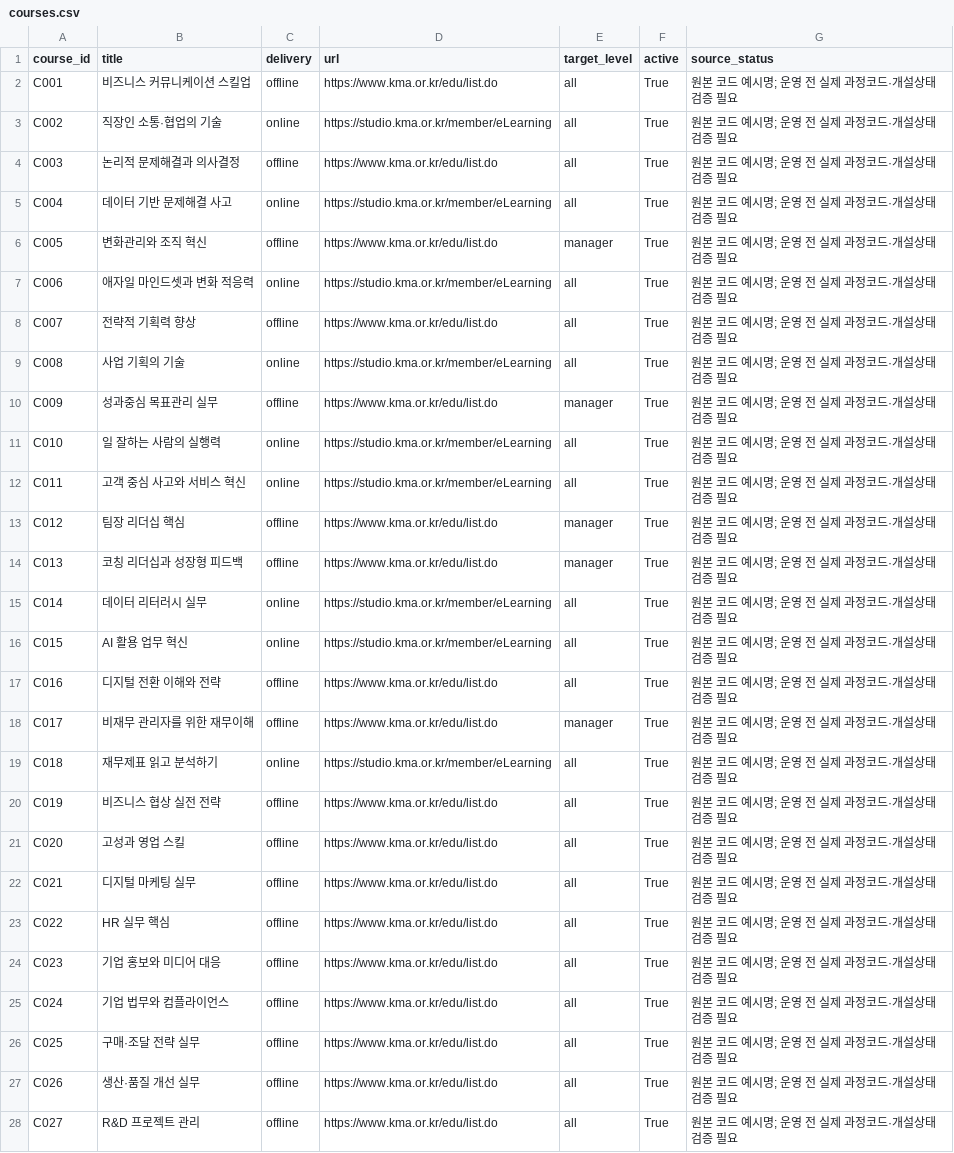
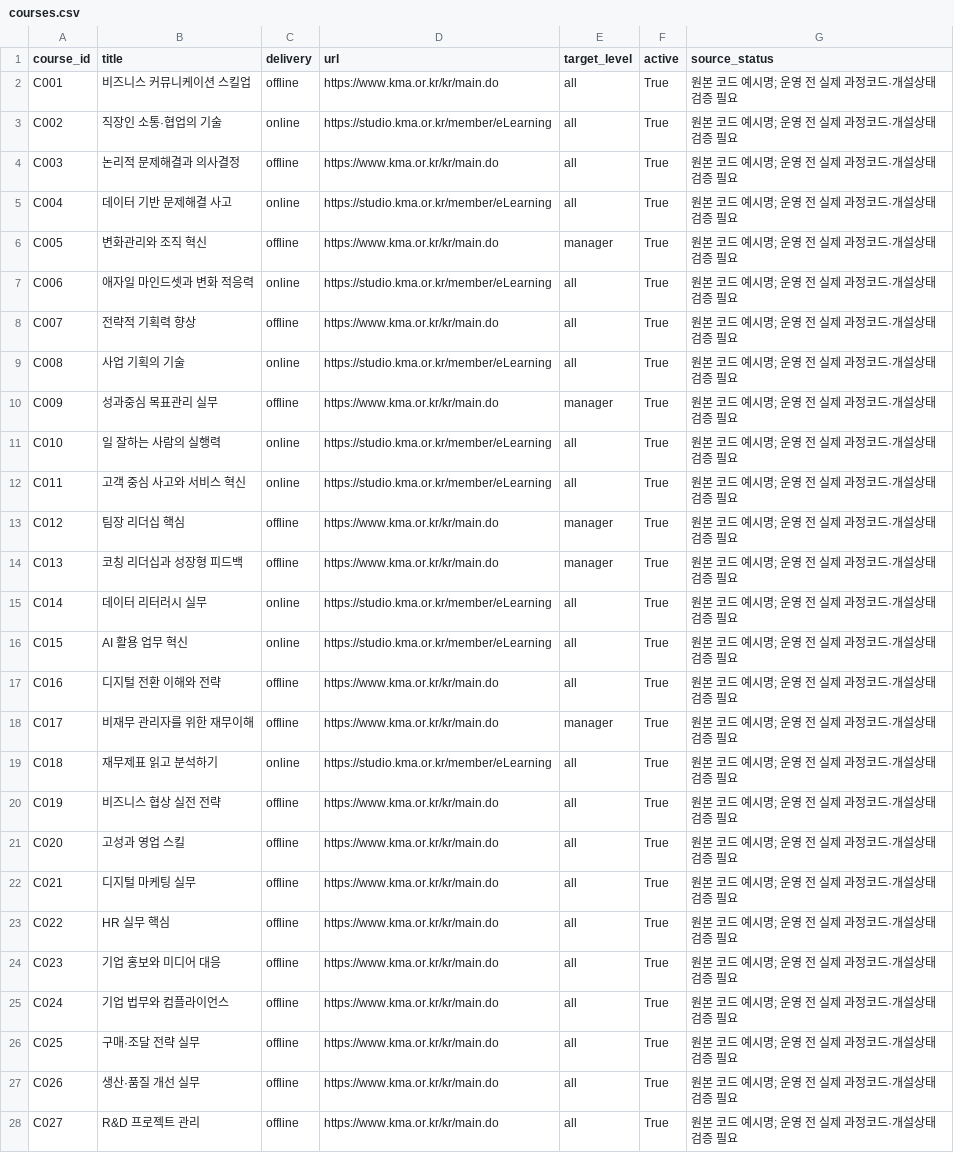
Before and after one commit to skytree96-cmyk/KMA_TAB_v2, a CSV file: data/courses.csv, drawn as a sheet; only a part is shown; the diff covers the shown part only.

```diff
--- a/data/courses.csv
+++ b/data/courses.csv
@@ -1,28 +1,28 @@
 course_id,title,delivery,url,target_level,active,source_status
-C001,비즈니스 커뮤니케이션 스킬업,offline,https://www.kma.or.kr/edu/list.do,all,True,원본 코드 예시명; 운영 전 실제 과정코드·개설상태 검증 필요
+C001,비즈니스 커뮤니케이션 스킬업,offline,https://www.kma.or.kr/kr/main.do,all,True,원본 코드 예시명; 운영 전 실제 과정코드·개설상태 검증 필요
 C002,직장인 소통·협업의 기술,online,https://studio.kma.or.kr/member/eLearning,all,True,원본 코드 예시명; 운영 전 실제 과정코드·개설상태 검증 필요
-C003,논리적 문제해결과 의사결정,offline,https://www.kma.or.kr/edu/list.do,all,True,원본 코드 예시명; 운영 전 실제 과정코드·개설상태 검증 필요
+C003,논리적 문제해결과 의사결정,offline,https://www.kma.or.kr/kr/main.do,all,True,원본 코드 예시명; 운영 전 실제 과정코드·개설상태 검증 필요
 C004,데이터 기반 문제해결 사고,online,https://studio.kma.or.kr/member/eLearning,all,True,원본 코드 예시명; 운영 전 실제 과정코드·개설상태 검증 필요
-C005,변화관리와 조직 혁신,offline,https://www.kma.or.kr/edu/list.do,manager,True,원본 코드 예시명; 운영 전 실제 과정코드·개설상태 검증 필요
+C005,변화관리와 조직 혁신,offline,https://www.kma.or.kr/kr/main.do,manager,True,원본 코드 예시명; 운영 전 실제 과정코드·개설상태 검증 필요
 C006,애자일 마인드셋과 변화 적응력,online,https://studio.kma.or.kr/member/eLearning,all,True,원본 코드 예시명; 운영 전 실제 과정코드·개설상태 검증 필요
-C007,전략적 기획력 향상,offline,https://www.kma.or.kr/edu/list.do,all,True,원본 코드 예시명; 운영 전 실제 과정코드·개설상태 검증 필요
+C007,전략적 기획력 향상,offline,https://www.kma.or.kr/kr/main.do,all,True,원본 코드 예시명; 운영 전 실제 과정코드·개설상태 검증 필요
 C008,사업 기획의 기술,online,https://studio.kma.or.kr/member/eLearning,all,True,원본 코드 예시명; 운영 전 실제 과정코드·개설상태 검증 필요
-C009,성과중심 목표관리 실무,offline,https://www.kma.or.kr/edu/list.do,manager,True,원본 코드 예시명; 운영 전 실제 과정코드·개설상태 검증 필요
+C009,성과중심 목표관리 실무,offline,https://www.kma.or.kr/kr/main.do,manager,True,원본 코드 예시명; 운영 전 실제 과정코드·개설상태 검증 필요
 C010,일 잘하는 사람의 실행력,online,https://studio.kma.or.kr/member/eLearning,all,True,원본 코드 예시명; 운영 전 실제 과정코드·개설상태 검증 필요
 C011,고객 중심 사고와 서비스 혁신,online,https://studio.kma.or.kr/member/eLearning,all,True,원본 코드 예시명; 운영 전 실제 과정코드·개설상태 검증 필요
-C012,팀장 리더십 핵심,offline,https://www.kma.or.kr/edu/list.do,manager,True,원본 코드 예시명; 운영 전 실제 과정코드·개설상태 검증 필요
-C013,코칭 리더십과 성장형 피드백,offline,https://www.kma.or.kr/edu/list.do,manager,True,원본 코드 예시명; 운영 전 실제 과정코드·개설상태 검증 필요
+C012,팀장 리더십 핵심,offline,https://www.kma.or.kr/kr/main.do,manager,True,원본 코드 예시명; 운영 전 실제 과정코드·개설상태 검증 필요
+C013,코칭 리더십과 성장형 피드백,offline,https://www.kma.or.kr/kr/main.do,manager,True,원본 코드 예시명; 운영 전 실제 과정코드·개설상태 검증 필요
 C014,데이터 리터러시 실무,online,https://studio.kma.or.kr/member/eLearning,all,True,원본 코드 예시명; 운영 전 실제 과정코드·개설상태 검증 필요
 C015,AI 활용 업무 혁신,online,https://studio.kma.or.kr/member/eLearning,all,True,원본 코드 예시명; 운영 전 실제 과정코드·개설상태 검증 필요
-C016,디지털 전환 이해와 전략,offline,https://www.kma.or.kr/edu/list.do,all,True,원본 코드 예시명; 운영 전 실제 과정코드·개설상태 검증 필요
-C017,비재무 관리자를 위한 재무이해,offline,https://www.kma.or.kr/edu/list.do,manager,True,원본 코드 예시명; 운영 전 실제 과정코드·개설상태 검증 필요
+C016,디지털 전환 이해와 전략,offline,https://www.kma.or.kr/kr/main.do,all,True,원본 코드 예시명; 운영 전 실제 과정코드·개설상태 검증 필요
+C017,비재무 관리자를 위한 재무이해,offline,https://www.kma.or.kr/kr/main.do,manager,True,원본 코드 예시명; 운영 전 실제 과정코드·개설상태 검증 필요
 C018,재무제표 읽고 분석하기,online,https://studio.kma.or.kr/member/eLearning,all,True,원본 코드 예시명; 운영 전 실제 과정코드·개설상태 검증 필요
-C019,비즈니스 협상 실전 전략,offline,https://www.kma.or.kr/edu/list.do,all,True,원본 코드 예시명; 운영 전 실제 과정코드·개설상태 검증 필요
-C020,고성과 영업 스킬,offline,https://www.kma.or.kr/edu/list.do,all,True,원본 코드 예시명; 운영 전 실제 과정코드·개설상태 검증 필요
-C021,디지털 마케팅 실무,offline,https://www.kma.or.kr/edu/list.do,all,True,원본 코드 예시명; 운영 전 실제 과정코드·개설상태 검증 필요
-C022,HR 실무 핵심,offline,https://www.kma.or.kr/edu/list.do,all,True,원본 코드 예시명; 운영 전 실제 과정코드·개설상태 검증 필요
-C023,기업 홍보와 미디어 대응,offline,https://www.kma.or.kr/edu/list.do,all,True,원본 코드 예시명; 운영 전 실제 과정코드·개설상태 검증 필요
-C024,기업 법무와 컴플라이언스,offline,https://www.kma.or.kr/edu/list.do,all,True,원본 코드 예시명; 운영 전 실제 과정코드·개설상태 검증 필요
-C025,구매·조달 전략 실무,offline,https://www.kma.or.kr/edu/list.do,all,True,원본 코드 예시명; 운영 전 실제 과정코드·개설상태 검증 필요
-C026,생산·품질 개선 실무,offline,https://www.kma.or.kr/edu/list.do,all,True,원본 코드 예시명; 운영 전 실제 과정코드·개설상태 검증 필요
-C027,R&D 프로젝트 관리,offline,https://www.kma.or.kr/edu/list.do,all,True,원본 코드 예시명; 운영 전 실제 과정코드·개설상태 검증 필요
+C019,비즈니스 협상 실전 전략,offline,https://www.kma.or.kr/kr/main.do,all,True,원본 코드 예시명; 운영 전 실제 과정코드·개설상태 검증 필요
+C020,고성과 영업 스킬,offline,https://www.kma.or.kr/kr/main.do,all,True,원본 코드 예시명; 운영 전 실제 과정코드·개설상태 검증 필요
+C021,디지털 마케팅 실무,offline,https://www.kma.or.kr/kr/main.do,all,True,원본 코드 예시명; 운영 전 실제 과정코드·개설상태 검증 필요
+C022,HR 실무 핵심,offline,https://www.kma.or.kr/kr/main.do,all,True,원본 코드 예시명; 운영 전 실제 과정코드·개설상태 검증 필요
+C023,기업 홍보와 미디어 대응,offline,https://www.kma.or.kr/kr/main.do,all,True,원본 코드 예시명; 운영 전 실제 과정코드·개설상태 검증 필요
+C024,기업 법무와 컴플라이언스,offline,https://www.kma.or.kr/kr/main.do,all,True,원본 코드 예시명; 운영 전 실제 과정코드·개설상태 검증 필요
+C025,구매·조달 전략 실무,offline,https://www.kma.or.kr/kr/main.do,all,True,원본 코드 예시명; 운영 전 실제 과정코드·개설상태 검증 필요
+C026,생산·품질 개선 실무,offline,https://www.kma.or.kr/kr/main.do,all,True,원본 코드 예시명; 운영 전 실제 과정코드·개설상태 검증 필요
+C027,R&D 프로젝트 관리,offline,https://www.kma.or.kr/kr/main.do,all,True,원본 코드 예시명; 운영 전 실제 과정코드·개설상태 검증 필요
```
Also changed, not shown: 4 edited cells elsewhere in this file, 7 other files.
